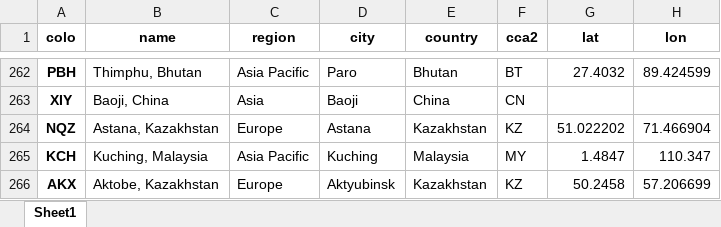
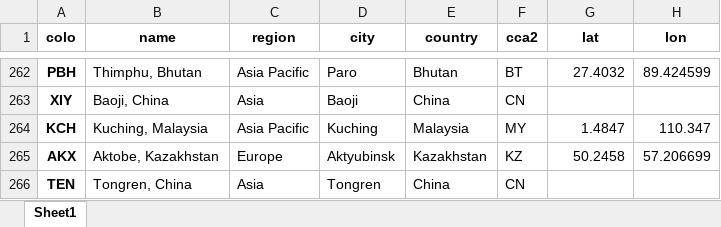
Before and after one commit to Netrvin/cloudflare-colo-list, an Excel workbook: DC-Colos.xlsx, sheet Sheet1, drawn as a sheet; only a part is shown, gaps mark what is left out; the shorter side is filled out with more unchanged rows; values as stored, in another font and other column widths than the file's, no borders; the diff names each change by its address in the sheet, - before the commit and + after, or states it on an @@ line.

```diff
--- a/DC-Colos.xlsx (sheet Sheet1)
+++ b/DC-Colos.xlsx (sheet Sheet1)
-row 264: NQZ | Astana, Kazakhstan | Europe | Astana | Kazakhstan | KZ | 51.022202 | 71.466904
```
Also changed, not shown: 3 other files.
